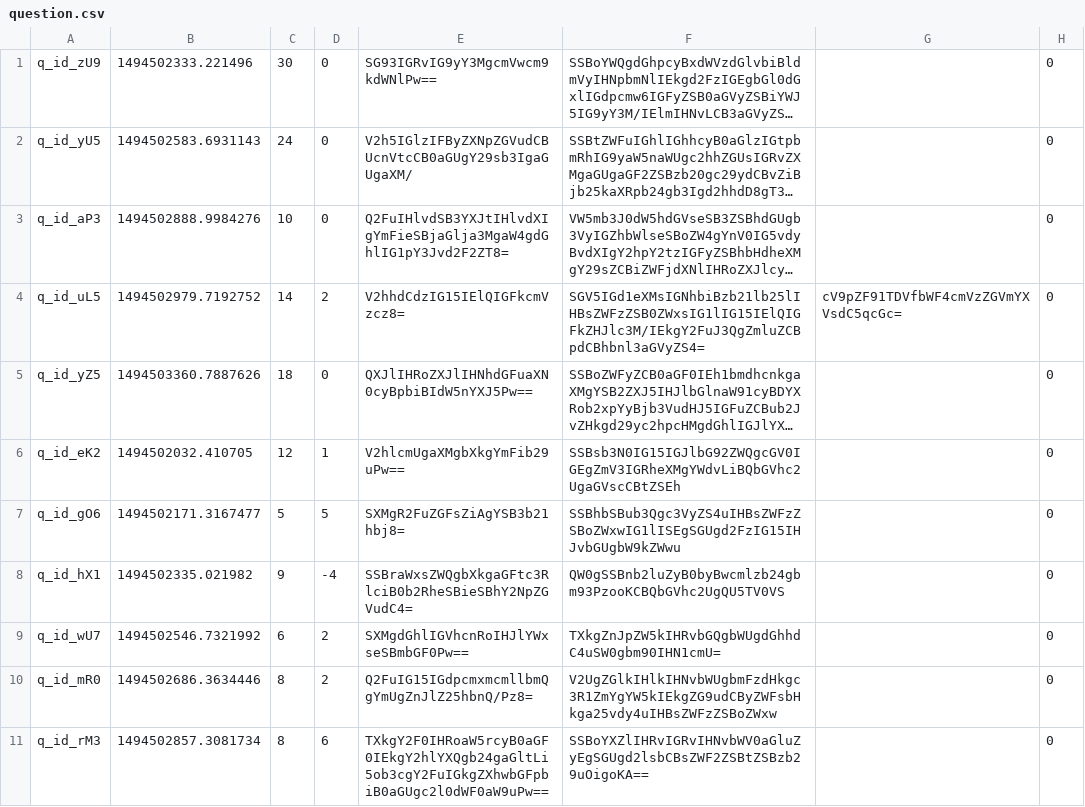
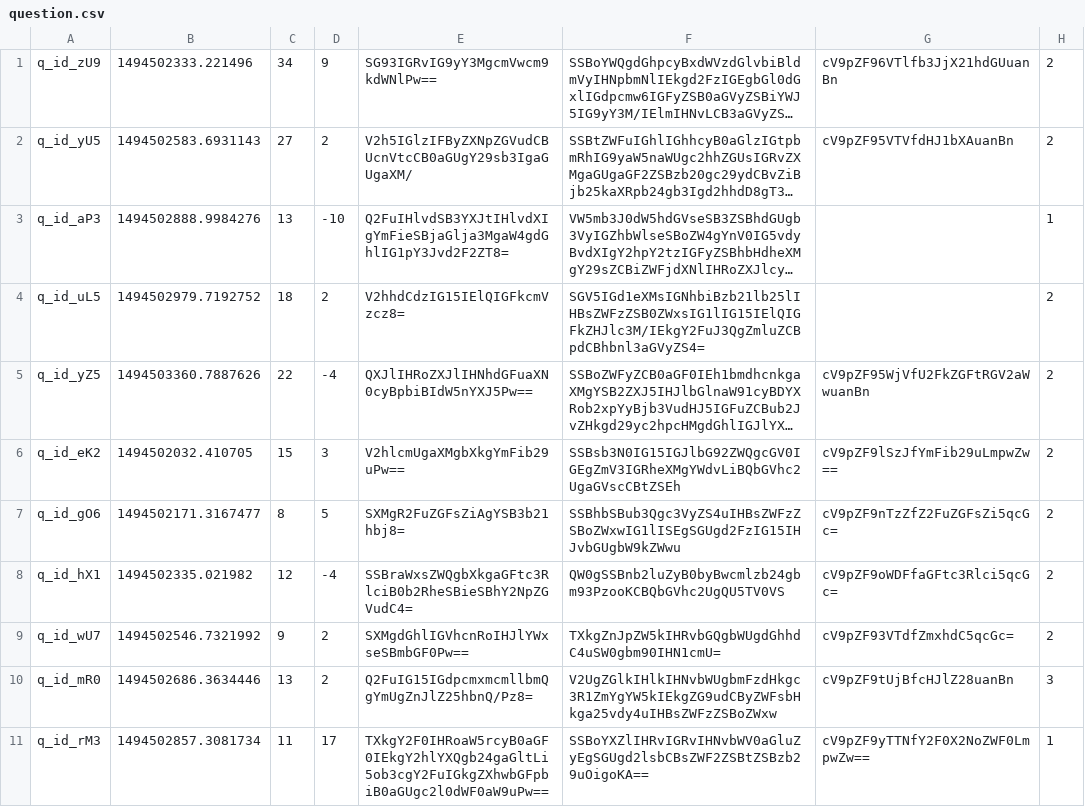
Before and after one commit to matebalogh11/askmate-rushbit, a CSV file: question.csv, drawn as a sheet; only a part is shown; long unchanged cells end in …; the diff covers the shown part only; the diff names each change by its address in the sheet, - before the commit and + after, or states it on an @@ line.

```diff
--- a/question.csv
+++ b/question.csv
-C1: 30
+C1: 34
-D1: 0
+D1: 9
-G1: (empty)
+G1: cV9pZF96VTlfb3JjX21hdGUuanBn
-H1:H2: 0
+H1:H2: 2
-C2: 24
+C2: 27
-D2: 0
+D2: 2
-G2: (empty)
+G2: cV9pZF95VTVfdHJ1bXAuanBn
-C3: 10
+C3: 13
-D3: 0
+D3: -10
-H3: 0
+H3: 1
-C4: 14
+C4: 18
-G4: cV9pZF91TDVfbWF4cmVzZGVmYXVsdC5qcGc=
+G4: (empty)
-H4:H9: 0
+H4:H9: 2
-C5: 18
+C5: 22
-D5: 0
+D5: -4
-G5: (empty)
+G5: cV9pZF95WjVfU2FkZGFtRGV2aWwuanBn
-C6: 12
+C6: 15
-D6: 1
+D6: 3
-G6: (empty)
+G6: cV9pZF9lSzJfYmFib29uLmpwZw==
-C7: 5
+C7: 8
-G7: (empty)
+G7: cV9pZF9nTzZfZ2FuZGFsZi5qcGc=
-C8: 9
+C8: 12
-G8: (empty)
+G8: cV9pZF9oWDFfaGFtc3Rlci5qcGc=
-C9: 6
+C9: 9
-G9: (empty)
+G9: cV9pZF93VTdfZmxhdC5qcGc=
-C10: 8
+C10: 13
-G10: (empty)
+G10: cV9pZF9tUjBfcHJlZ28uanBn
-H10: 0
+H10: 3
-C11: 8
+C11: 11
-D11: 6
+D11: 17
-G11: (empty)
+G11: cV9pZF9yTTNfY2F0X2NoZWF0LmpwZw==
-H11: 0
+H11: 1
```
Also changed, not shown: 2 removed rows and 4 edited cells elsewhere in this file, answer.csv, 20 other files.
